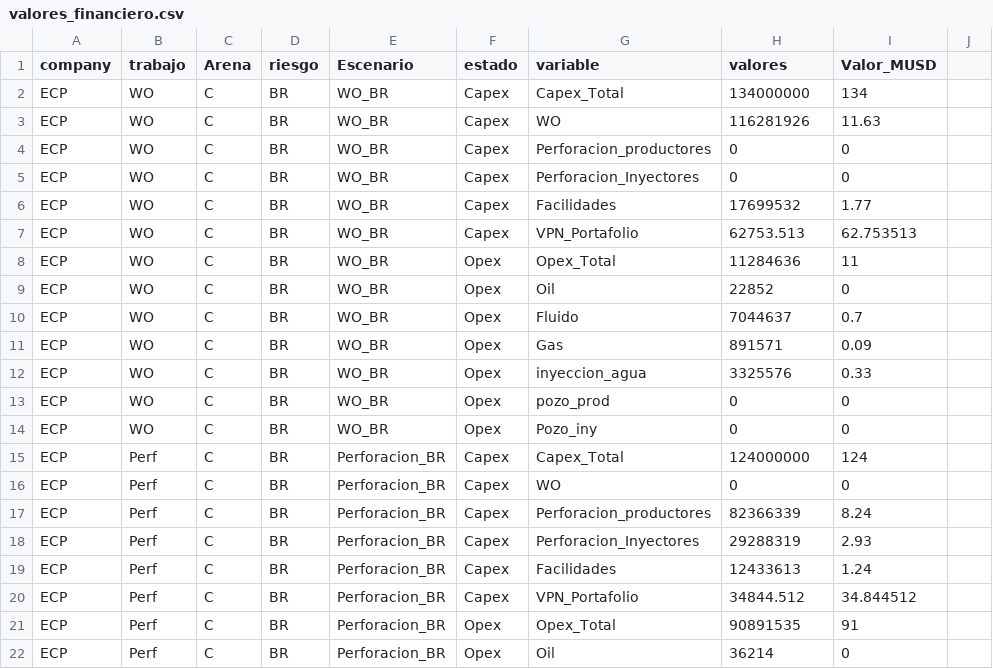
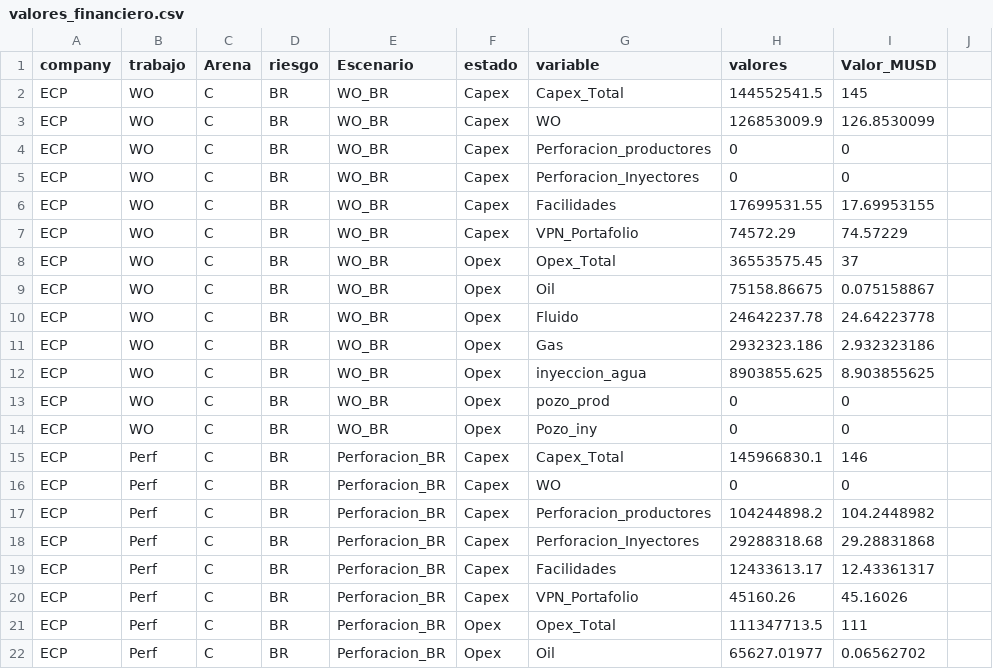
Before and after one commit to jorgemedina87/LCI, a CSV file: BD/valores_financiero.csv, drawn as a sheet; only a part is shown; the diff covers the shown part only.

Commit message:
Add files via upload

```diff
--- a/BD/valores_financiero.csv
+++ b/BD/valores_financiero.csv
@@ -1,22 +1,22 @@
 company,trabajo,Arena,riesgo,Escenario,estado,variable, valores ,Valor_MUSD
-ECP,WO,C,BR,WO_BR,Capex,Capex_Total,134000000,134
-ECP,WO,C,BR,WO_BR,Capex,WO,116281926,11.63
+ECP,WO,C,BR,WO_BR,Capex,Capex_Total,144552541.5, 145
+ECP,WO,C,BR,WO_BR,Capex,WO,126853009.9,126.8530099
 ECP,WO,C,BR,WO_BR,Capex,Perforacion_productores,0,0
 ECP,WO,C,BR,WO_BR,Capex,Perforacion_Inyectores,0,0
-ECP,WO,C,BR,WO_BR,Capex,Facilidades,17699532,1.77
-ECP,WO,C,BR,WO_BR,Capex,VPN_Portafolio,62753.513,62.753513
-ECP,WO,C,BR,WO_BR,Opex,Opex_Total,11284636,11
-ECP,WO,C,BR,WO_BR,Opex,Oil,22852,0
-ECP,WO,C,BR,WO_BR,Opex,Fluido,7044637,0.7
-ECP,WO,C,BR,WO_BR,Opex,Gas,891571,0.09
-ECP,WO,C,BR,WO_BR,Opex,inyeccion_agua,3325576,0.33
+ECP,WO,C,BR,WO_BR,Capex,Facilidades,17699531.55,17.69953155
+ECP,WO,C,BR,WO_BR,Capex,VPN_Portafolio,74572.29,74.57229
+ECP,WO,C,BR,WO_BR,Opex,Opex_Total,36553575.45, 37
+ECP,WO,C,BR,WO_BR,Opex,Oil,75158.86675,0.075158867
+ECP,WO,C,BR,WO_BR,Opex,Fluido,24642237.78,24.64223778
+ECP,WO,C,BR,WO_BR,Opex,Gas,2932323.186,2.932323186
+ECP,WO,C,BR,WO_BR,Opex,inyeccion_agua,8903855.625,8.903855625
 ECP,WO,C,BR,WO_BR,Opex,pozo_prod,0,0
 ECP,WO,C,BR,WO_BR,Opex,Pozo_iny,0,0
-ECP,Perf,C,BR,Perforacion_BR,Capex,Capex_Total,124000000,124
+ECP,Perf,C,BR,Perforacion_BR,Capex,Capex_Total,145966830.1, 146
 ECP,Perf,C,BR,Perforacion_BR,Capex,WO,0,0
-ECP,Perf,C,BR,Perforacion_BR,Capex,Perforacion_productores,82366339,8.24
-ECP,Perf,C,BR,Perforacion_BR,Capex,Perforacion_Inyectores,29288319,2.93
-ECP,Perf,C,BR,Perforacion_BR,Capex,Facilidades,12433613,1.24
-ECP,Perf,C,BR,Perforacion_BR,Capex,VPN_Portafolio,34844.512,34.844512
-ECP,Perf,C,BR,Perforacion_BR,Opex,Opex_Total,90891535,91
-ECP,Perf,C,BR,Perforacion_BR,Opex,Oil,36214,0
+ECP,Perf,C,BR,Perforacion_BR,Capex,Perforacion_productores,104244898.2,104.2448982
+ECP,Perf,C,BR,Perforacion_BR,Capex,Perforacion_Inyectores,29288318.68,29.28831868
+ECP,Perf,C,BR,Perforacion_BR,Capex,Facilidades,12433613.17,12.43361317
+ECP,Perf,C,BR,Perforacion_BR,Capex,VPN_Portafolio,45160.26,45.16026
+ECP,Perf,C,BR,Perforacion_BR,Opex,Opex_Total,111347713.5, 111
+ECP,Perf,C,BR,Perforacion_BR,Opex,Oil,65627.01977,0.06562702
```
Also changed, not shown: 68 edited cells elsewhere in this file.
